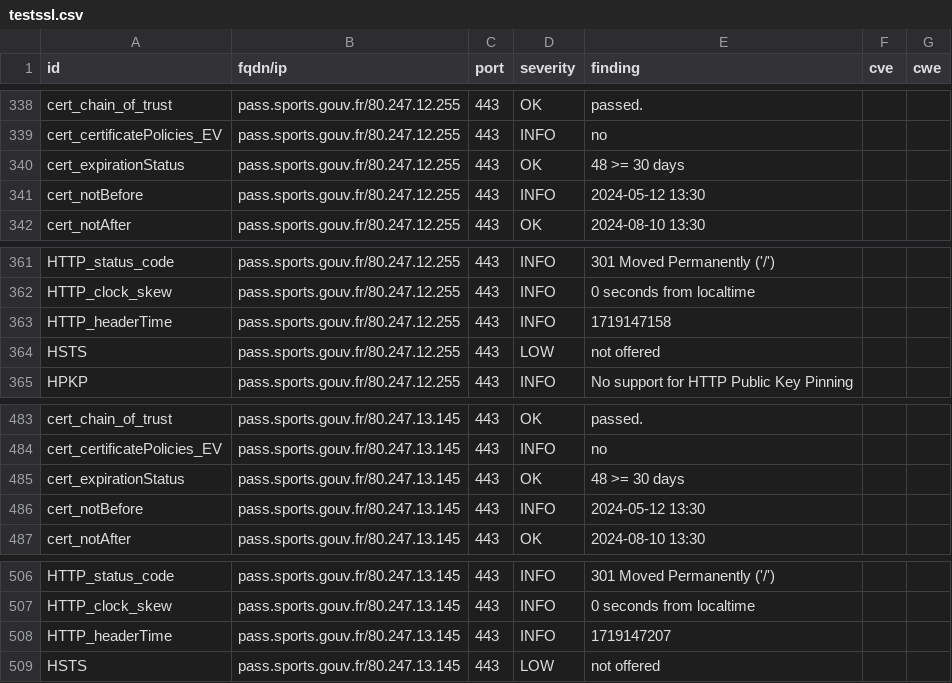
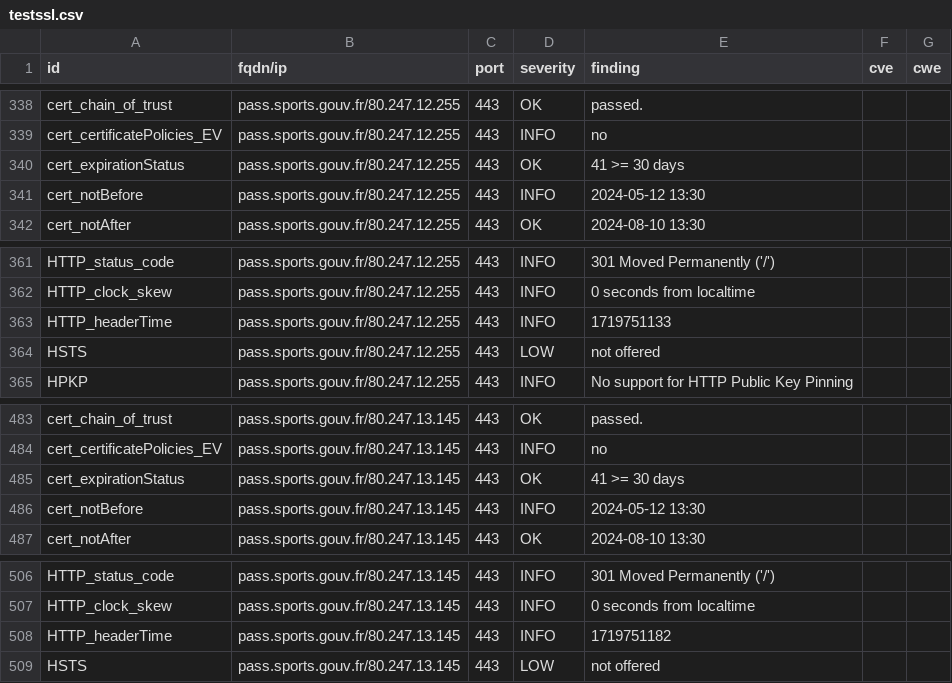
Before and after one commit to julienracine/dashlord, a CSV file: results/aHR0cHM6Ly9wYXNzLnNwb3J0cy5nb3V2LmZy/testssl.csv, drawn as a sheet; only a part is shown, gaps mark what is left out; the diff covers the shown part only.

```diff
--- a/results/aHR0cHM6Ly9wYXNzLnNwb3J0cy5nb3V2LmZy/testssl.csv
+++ b/results/aHR0cHM6Ly9wYXNzLnNwb3J0cy5nb3V2LmZy/testssl.csv
@@ -339,3 +339,3 @@
 "cert_certificatePolicies_EV","pass.sports.gouv.fr/80.247.12.255","443","INFO","no","",""
-"cert_expirationStatus","pass.sports.gouv.fr/80.247.12.255","443","OK","48 >= 30 days","",""
+"cert_expirationStatus","pass.sports.gouv.fr/80.247.12.255","443","OK","41 >= 30 days","",""
 "cert_notBefore","pass.sports.gouv.fr/80.247.12.255","443","INFO","2024-05-12 13:30","",""
@@ -362,3 +362,3 @@
 "HTTP_clock_skew","pass.sports.gouv.fr/80.247.12.255","443","INFO","0 seconds from localtime","",""
-"HTTP_headerTime","pass.sports.gouv.fr/80.247.12.255","443","INFO","1719147158","",""
+"HTTP_headerTime","pass.sports.gouv.fr/80.247.12.255","443","INFO","1719751133","",""
 "HSTS","pass.sports.gouv.fr/80.247.12.255","443","LOW","not offered","",""
@@ -484,3 +484,3 @@
 "cert_certificatePolicies_EV","pass.sports.gouv.fr/80.247.13.145","443","INFO","no","",""
-"cert_expirationStatus","pass.sports.gouv.fr/80.247.13.145","443","OK","48 >= 30 days","",""
+"cert_expirationStatus","pass.sports.gouv.fr/80.247.13.145","443","OK","41 >= 30 days","",""
 "cert_notBefore","pass.sports.gouv.fr/80.247.13.145","443","INFO","2024-05-12 13:30","",""
@@ -507,3 +507,3 @@
 "HTTP_clock_skew","pass.sports.gouv.fr/80.247.13.145","443","INFO","0 seconds from localtime","",""
-"HTTP_headerTime","pass.sports.gouv.fr/80.247.13.145","443","INFO","1719147207","",""
+"HTTP_headerTime","pass.sports.gouv.fr/80.247.13.145","443","INFO","1719751182","",""
 "HSTS","pass.sports.gouv.fr/80.247.13.145","443","LOW","not offered","",""
```
Also changed, not shown: 5 edited cells elsewhere in this file, 13 other files.
